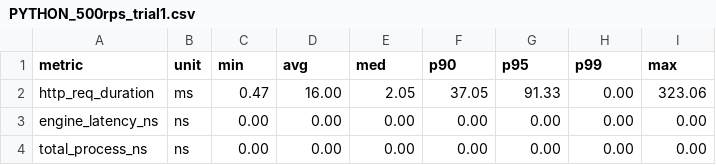
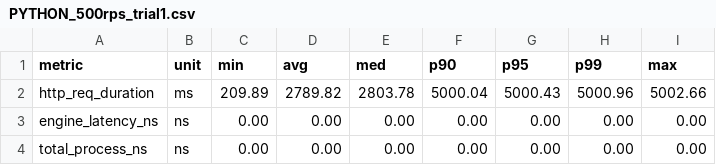
Before and after one commit to Har1s-Akbar/Project-Mitori, a CSV file: benchmark/data/python_test_data/PYTHON_500rps_trial1.csv, drawn as a sheet.

```diff
--- a/benchmark/data/python_test_data/PYTHON_500rps_trial1.csv
+++ b/benchmark/data/python_test_data/PYTHON_500rps_trial1.csv
@@ -1,3 +1,3 @@
 metric,unit,min,avg,med,p90,p95,p99,max
-http_req_duration,ms,0.47,16.00,2.05,37.05,91.33,0.00,323.06
+http_req_duration,ms,209.89,2789.82,2803.78,5000.04,5000.43,5000.96,5002.66
 engine_latency_ns,ns,0.00,0.00,0.00,0.00,0.00,0.00,0.00
```
Also changed, not shown: benchmark/data/python_test_data/PYTHON_2000rps_trial1.csv, benchmark/data/python_test_data/PYTHON_5000rps_trial1.csv, 6 other files.
